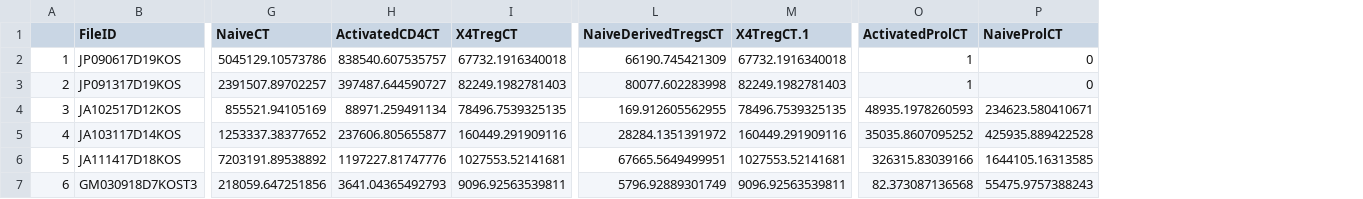
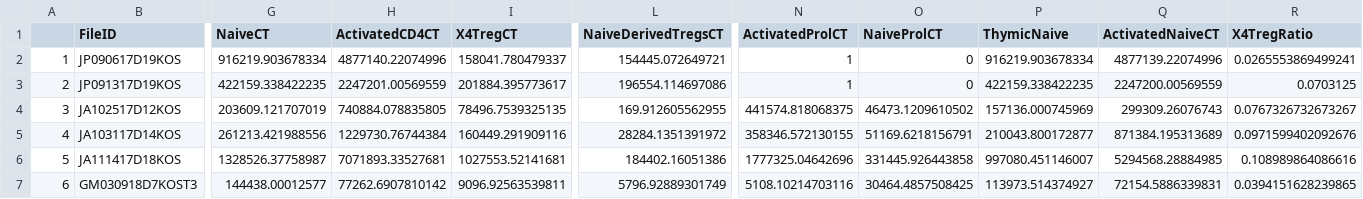
Before and after one commit to PhoebeA00/HomeostaticExpansion, a CSV file: Modeling/Matlab/RawData/ActivatedKOSpleen.csv, drawn as a sheet; only a part is shown, gaps mark what is left out; removed rows and columns are numbered as before the commit, all else as after; the diff covers the shown part only; the diff names each change by its address in the sheet, - before the commit and + after, or states it on an @@ line.

```diff
--- a/Modeling/Matlab/RawData/ActivatedKOSpleen.csv
+++ b/Modeling/Matlab/RawData/ActivatedKOSpleen.csv
-column M (X4TregCT.1), rows 2-7: 67732.1916340018 | 82249.1982781403 | 78496.7539325135 | 160449.291909116 | 1027553.52141681 | 9096.92563539811
+column P (ThymicNaive), rows 2-7: 916219.903678334 | 422159.338422235 | 157136.000745969 | 210043.800172877 | 997080.451146007 | 113973.514374927
+column Q (ActivatedNaiveCT), rows 2-7: 4877139.22074996 | 2247200.00569559 | 299309.26076743 | 871384.195313689 | 5294568.28884985 | 72154.5886339831
+column R (X4TregRatio), rows 2-7: 0.0265553869499241 | 0.0703125 | 0.0767326732673267 | 0.0971599402092676 | 0.108989864086616 | 0.0394151628239865
-G2 (NaiveCT): 5045129.10573786
+G2 (NaiveCT): 916219.903678334
-H2 (ActivatedCD4CT): 838540.607535757
+H2 (ActivatedCD4CT): 4877140.22074996
-I2 (X4TregCT): 67732.1916340018
+I2 (X4TregCT): 158041.780479337
-L2 (NaiveDerivedTregsCT): 66190.745421309
+L2 (NaiveDerivedTregsCT): 154445.072649721
-G3 (NaiveCT): 2391507.89702257
+G3 (NaiveCT): 422159.338422235
-H3 (ActivatedCD4CT): 397487.644590727
+H3 (ActivatedCD4CT): 2247201.00569559
-I3 (X4TregCT): 82249.1982781403
+I3 (X4TregCT): 201884.395773617
-L3 (NaiveDerivedTregsCT): 80077.602283998
+L3 (NaiveDerivedTregsCT): 196554.114697086
-G4 (NaiveCT): 855521.94105169
+G4 (NaiveCT): 203609.121707019
-H4 (ActivatedCD4CT): 88971.259491134
+H4 (ActivatedCD4CT): 740884.078835805
-N4 (ActivatedProlCT): 48935.1978260593
+N4 (ActivatedProlCT): 441574.818068375
-O4 (NaiveProlCT): 234623.580410671
+O4 (NaiveProlCT): 46473.1209610502
-G5 (NaiveCT): 1253337.38377652
+G5 (NaiveCT): 261213.421988556
-H5 (ActivatedCD4CT): 237606.805655877
+H5 (ActivatedCD4CT): 1229730.76744384
-N5 (ActivatedProlCT): 35035.8607095252
+N5 (ActivatedProlCT): 358346.572130155
-O5 (NaiveProlCT): 425935.889422528
+O5 (NaiveProlCT): 51169.6218156791
-G6 (NaiveCT): 7203191.89538892
+G6 (NaiveCT): 1328526.37758987
-H6 (ActivatedCD4CT): 1197227.81747776
+H6 (ActivatedCD4CT): 7071893.33527681
-L6 (NaiveDerivedTregsCT): 67665.5649499951
+L6 (NaiveDerivedTregsCT): 184402.16051386
-N6 (ActivatedProlCT): 326315.83039166
+N6 (ActivatedProlCT): 1777325.04642696
-O6 (NaiveProlCT): 1644105.16313585
+O6 (NaiveProlCT): 331445.926443858
-G7 (NaiveCT): 218059.647251856
+G7 (NaiveCT): 144438.00012577
-H7 (ActivatedCD4CT): 3641.04365492793
+H7 (ActivatedCD4CT): 77262.6907810142
-N7 (ActivatedProlCT): 82.373087136568
+N7 (ActivatedProlCT): 5108.10214703116
-O7 (NaiveProlCT): 55475.9757388243
+O7 (NaiveProlCT): 30464.4857508425
```
Also changed, not shown: 4 removed rows and 73 edited cells elsewhere in this file, Modeling/Matlab/RawData/ActivatedWTSpleen.csv, Modeling/Matlab/RawData/KOProl.csv, 27 other files.
